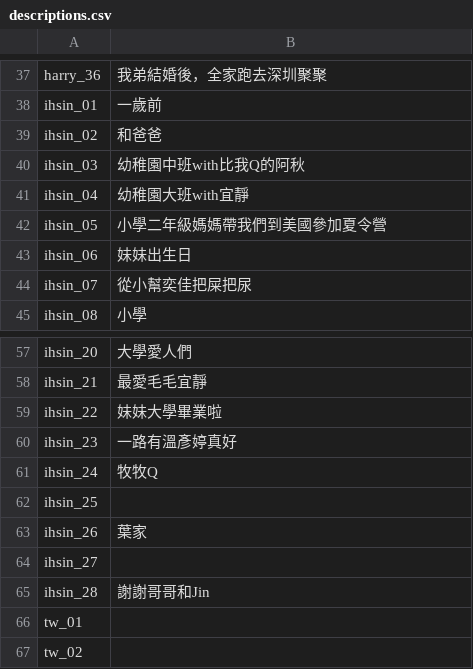
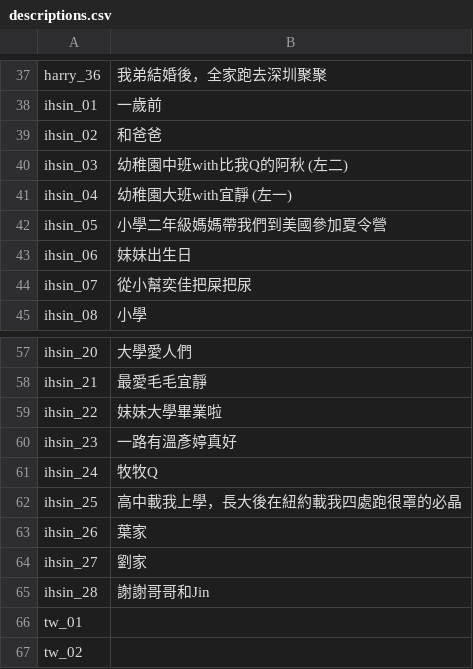
Before and after one commit to harry3329/wedding-website, a CSV file: assets/descriptions.csv, drawn as a sheet; only a part is shown, gaps mark what is left out; the diff names each change by its address in the sheet, - before the commit and + after, or states it on an @@ line.

Commit message:
Auto sync: import user descriptions from CSV to JSON and deploy

```diff
--- a/assets/descriptions.csv
+++ b/assets/descriptions.csv
-B40: 幼稚園中班with比我Q的阿秋
+B40: 幼稚園中班with比我Q的阿秋 (左二)
-B41: 幼稚園大班with宜靜
+B41: 幼稚園大班with宜靜 (左一)
-B62: (empty)
+B62: 高中載我上學，長大後在紐約載我四處跑很罩的必晶
-B64: (empty)
+B64: 劉家
```
Also changed, not shown: 4 other files.
